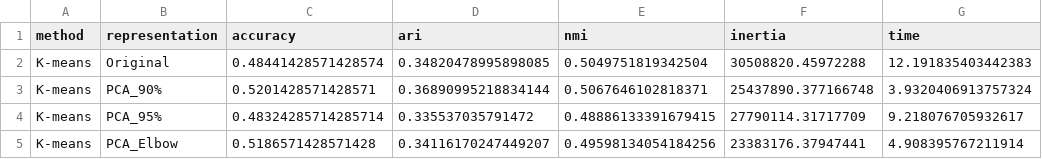
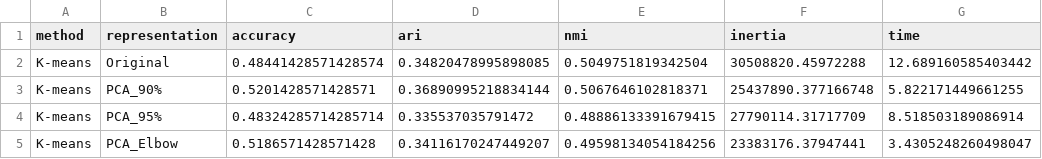
Before and after one commit to yiheng870106/Fashion-MNIST-unsupervised, a CSV file: results/results.csv, drawn as a sheet.

```diff
--- a/results/results.csv
+++ b/results/results.csv
@@ -1,5 +1,5 @@
 method,representation,accuracy,ari,nmi,inertia,time
-K-means,Original,0.48441428571428574,0.34820478995898085,0.5049751819342504,30508820.45972288,12.191835403442383
-K-means,PCA_90%,0.5201428571428571,0.36890995218834144,0.5067646102818371,25437890.377166748,3.9320406913757324
-K-means,PCA_95%,0.48324285714285714,0.335537035791472,0.48886133391679415,27790114.31717709,9.218076705932617
-K-means,PCA_Elbow,0.5186571428571428,0.34116170247449207,0.49598134054184256,23383176.37947441,4.908395767211914
+K-means,Original,0.48441428571428574,0.34820478995898085,0.5049751819342504,30508820.45972288,12.689160585403442
+K-means,PCA_90%,0.5201428571428571,0.36890995218834144,0.5067646102818371,25437890.377166748,5.822171449661255
+K-means,PCA_95%,0.48324285714285714,0.335537035791472,0.48886133391679415,27790114.31717709,8.518503189086914
+K-means,PCA_Elbow,0.5186571428571428,0.34116170247449207,0.49598134054184256,23383176.37947441,3.4305248260498047
```
Also changed, not shown: results/Correlation between original and reduced data.csv, results/results_k-means_vs_spectral_clustering.csv, 14 other files.
